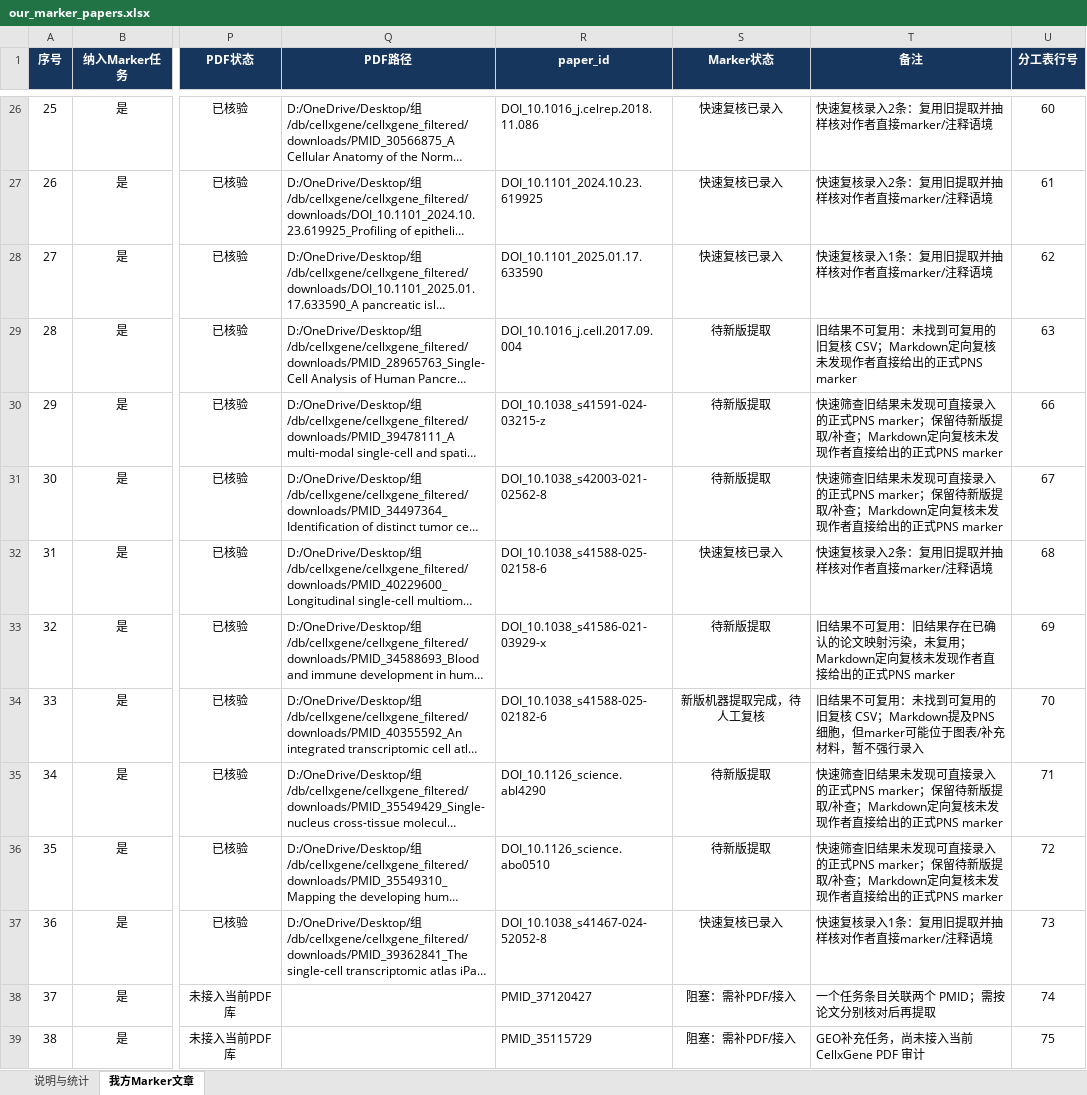
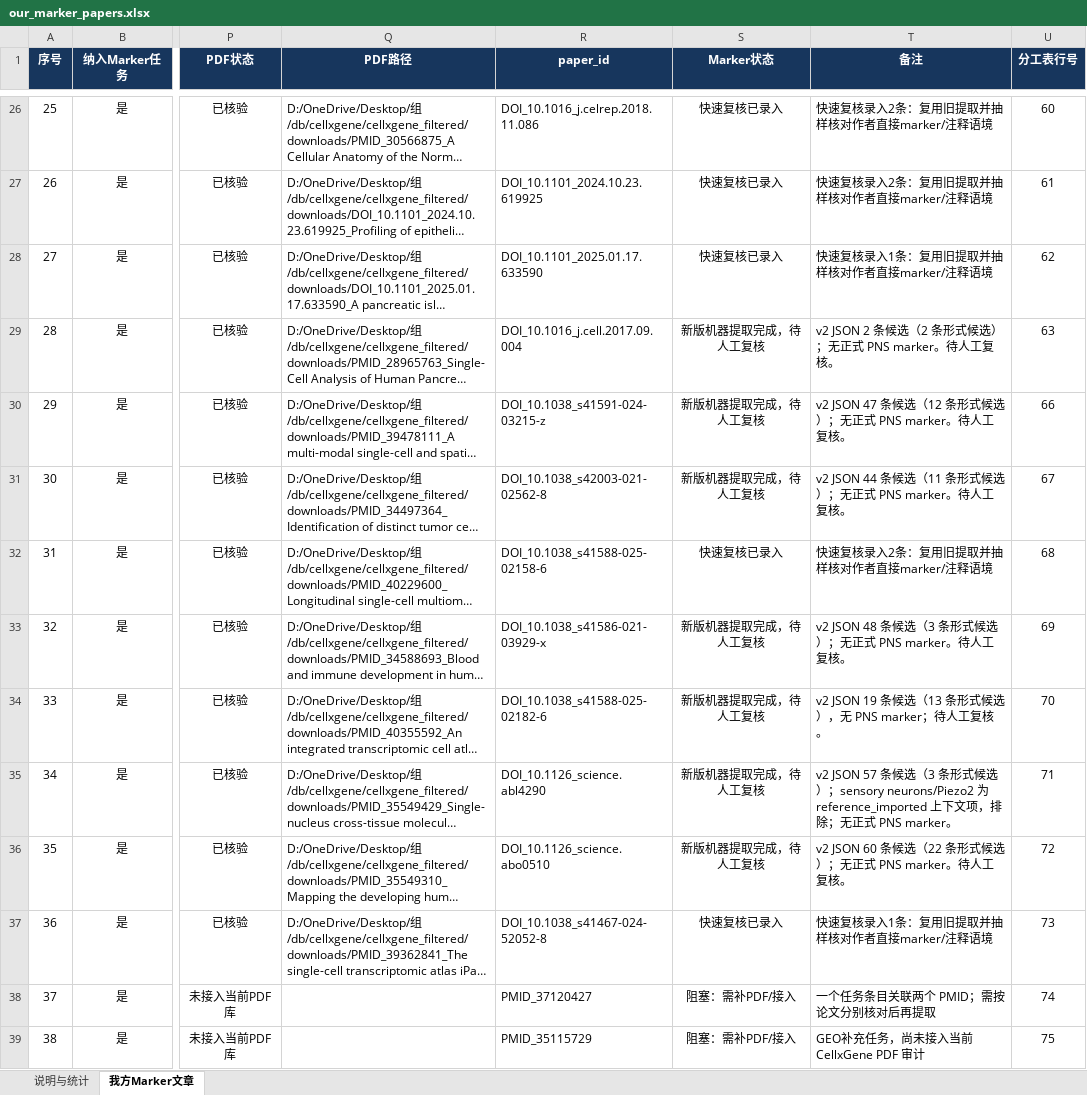
Before and after one commit to Frrrrrranz/single-cell-analysis, an Excel workbook: db/cellxgene/our_marker_papers.xlsx, sheet 我方Marker文章, drawn as a sheet; only a part is shown, gaps mark what is left out; long unchanged cells end in …; values as stored, in another font and other column widths than the file's, no borders; conditional formats and table styles not drawn; the diff covers the shown part only; the diff names each change by its address in the sheet, - before the commit and + after, or states it on an @@ line.

Commit message:
chore: checkpoint marker extraction before cleanup

```diff
--- a/db/cellxgene/our_marker_papers.xlsx (sheet 我方Marker文章)
+++ b/db/cellxgene/our_marker_papers.xlsx (sheet 我方Marker文章)
-S29:S31 (Marker状态): 待新版提取
+S29:S31 (Marker状态): 新版机器提取完成，待人工复核
-T29 (备注): 旧结果不可复用：未找到可复用的旧复核 CSV；Markdown定向复核未发现作者直接给出的正式PNS marker
+T29 (备注): v2 JSON 2 条候选（2 条形式候选）；无正式 PNS marker。待人工复核。
-T30 (备注): 快速筛查旧结果未发现可直接录入的正式PNS marker；保留待新版提取/补查；Markdown定向复核未发现作者直接给出的正式PNS marker
+T30 (备注): v2 JSON 47 条候选（12 条形式候选）；无正式 PNS marker。待人工复核。
-T31 (备注): 快速筛查旧结果未发现可直接录入的正式PNS marker；保留待新版提取/补查；Markdown定向复核未发现作者直接给出的正式PNS marker
+T31 (备注): v2 JSON 44 条候选（11 条形式候选）；无正式 PNS marker。待人工复核。
-S33 (Marker状态): 待新版提取
+S33 (Marker状态): 新版机器提取完成，待人工复核
-T33 (备注): 旧结果不可复用：旧结果存在已确认的论文映射污染，未复用；Markdown定向复核未发现作者直接给出的正式PNS marker
+T33 (备注): v2 JSON 48 条候选（3 条形式候选）；无正式 PNS marker。待人工复核。
-T34 (备注): 旧结果不可复用：未找到可复用的旧复核 CSV；Markdown提及PNS细胞，但marker可能位于图表/补充材料，暂不强行录入
+T34 (备注): v2 JSON 19 条候选（13 条形式候选），无 PNS marker；待人工复核。
-S35:S36 (Marker状态): 待新版提取
+S35:S36 (Marker状态): 新版机器提取完成，待人工复核
-T35 (备注): 快速筛查旧结果未发现可直接录入的正式PNS marker；保留待新版提取/补查；Markdown定向复核未发现作者直接给出的正式PNS marker
+T35 (备注): v2 JSON 57 条候选（3 条形式候选）；sensory neurons/Piezo2 为 reference_imported 上下文项，排除；无正式 PNS marker。
-T36 (备注): 快速筛查旧结果未发现可直接录入的正式PNS marker；保留待新版提取/补查；Markdown定向复核未发现作者直接给出的正式PNS marker
+T36 (备注): v2 JSON 60 条候选（22 条形式候选）；无正式 PNS marker。待人工复核。
```
Also changed, not shown: 28 edited cells elsewhere in this sheet, sheet 说明与统计, 48 other files.
